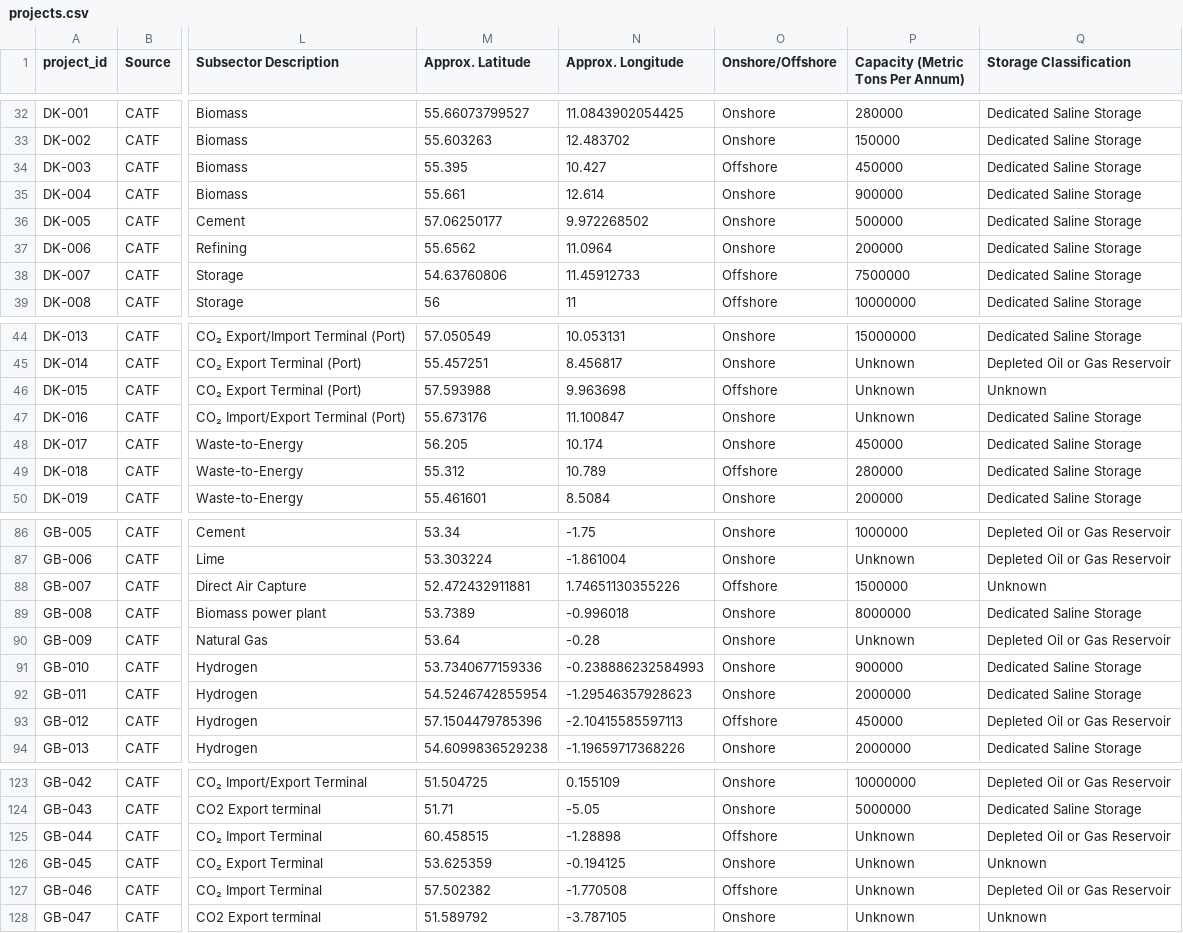
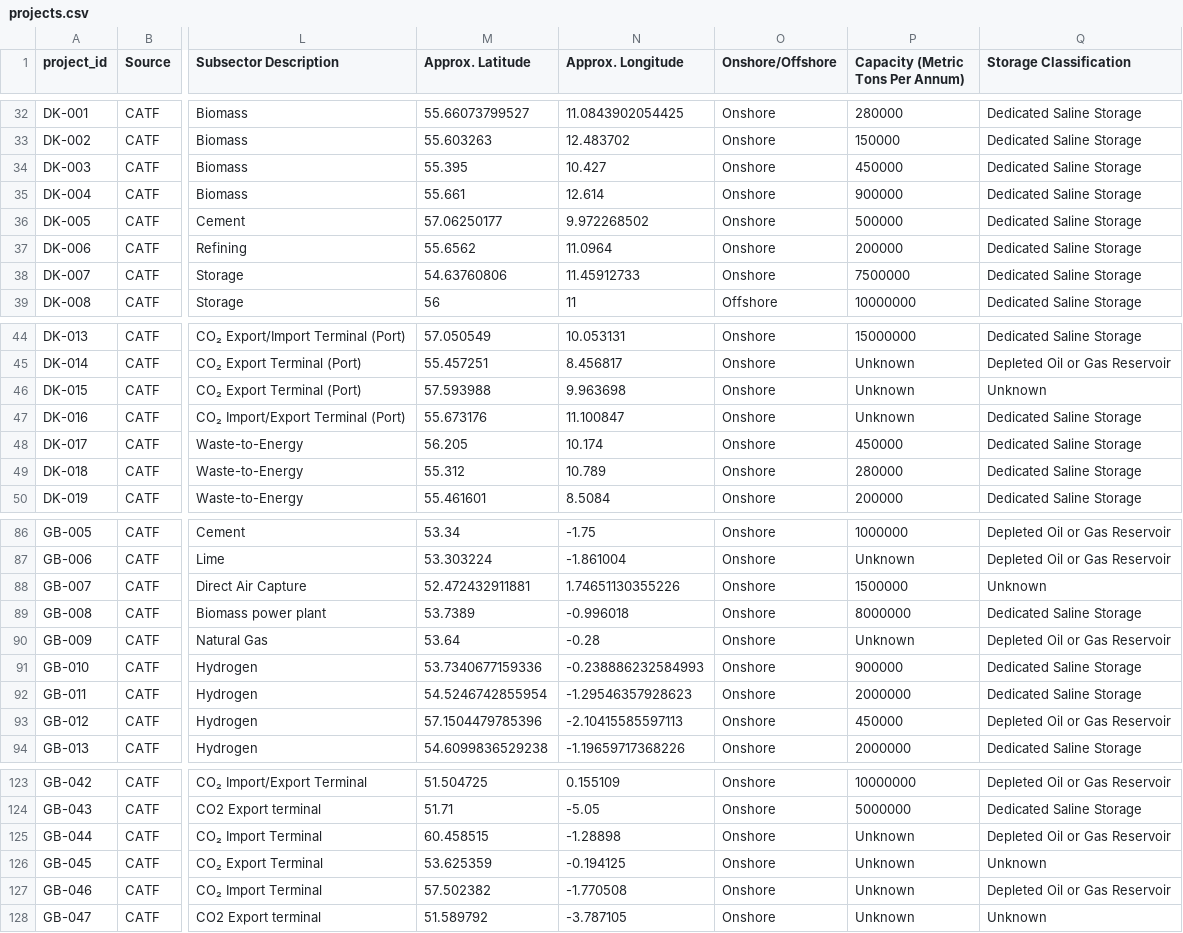
Before and after one commit to seb-hm/ccs-map, a CSV file: projects.csv, drawn as a sheet; only a part is shown, gaps mark what is left out; the diff covers the shown part only; the diff names each change by its address in the sheet, - before the commit and + after, or states it on an @@ line.

```diff
--- a/projects.csv
+++ b/projects.csv
-O34 (Onshore/Offshore): Offshore
+O34 (Onshore/Offshore): Onshore
-O38 (Onshore/Offshore): Offshore
+O38 (Onshore/Offshore): Onshore
-O46 (Onshore/Offshore): Offshore
+O46 (Onshore/Offshore): Onshore
-O49 (Onshore/Offshore): Offshore
+O49 (Onshore/Offshore): Onshore
-O88 (Onshore/Offshore): Offshore
+O88 (Onshore/Offshore): Onshore
-O93 (Onshore/Offshore): Offshore
+O93 (Onshore/Offshore): Onshore
-O125 (Onshore/Offshore): Offshore
+O125 (Onshore/Offshore): Onshore
-O127 (Onshore/Offshore): Offshore
+O127 (Onshore/Offshore): Onshore
```
Also changed, not shown: 10 edited cells elsewhere in this file.
